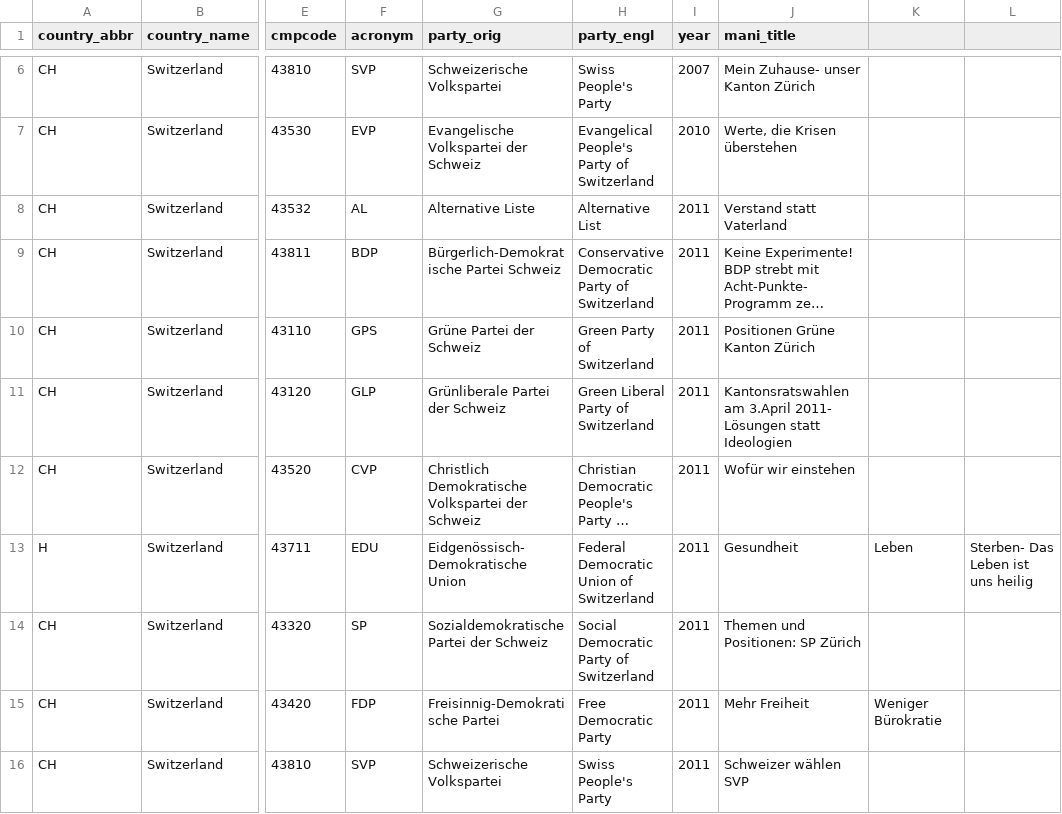
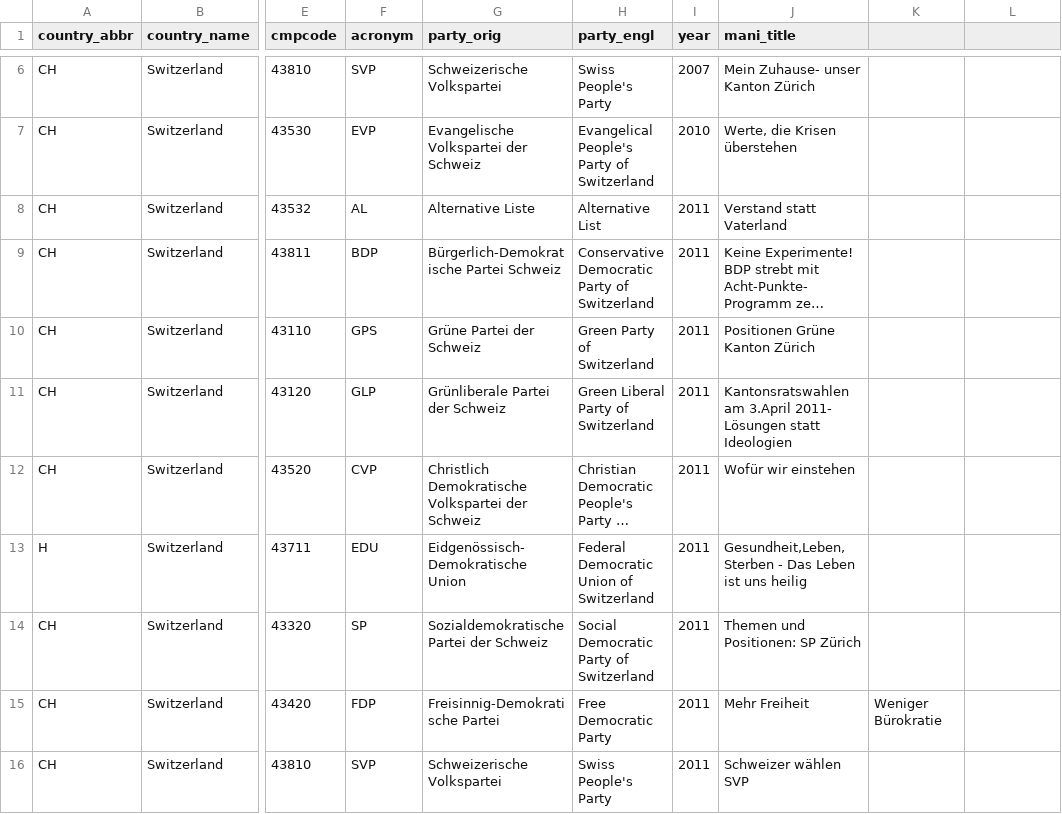
Before and after one commit to julianbernauer/polidoc, a CSV file: regions/switzerland/ch_zuerich.csv, drawn as a sheet; only a part is shown, gaps mark what is left out; long unchanged cells end in …; the diff names each change by its address in the sheet, - before the commit and + after, or states it on an @@ line.

Commit message:
Update ch_zuerich.csv

```diff
--- a/regions/switzerland/ch_zuerich.csv
+++ b/regions/switzerland/ch_zuerich.csv
-J13 (mani_title): Gesundheit
+J13 (mani_title): Gesundheit,Leben,Sterben - Das Leben ist uns heilig
-K13: Leben
+K13: (empty)
-L13: Sterben- Das Leben ist uns heilig
+L13: (empty)
```
